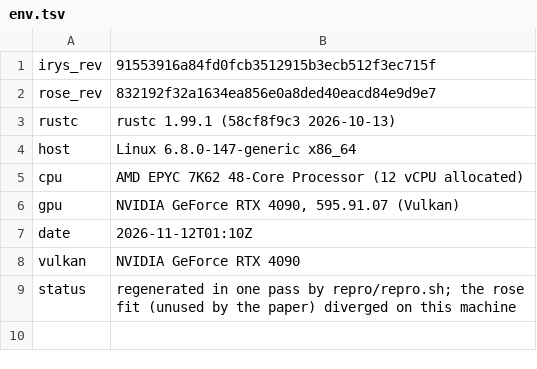
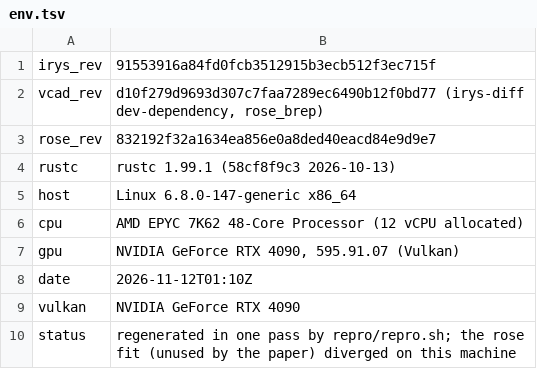
Before and after one commit to muni-works/muni, a TSV file: paper/irys/data/env.tsv, drawn as a sheet.

```diff
--- a/paper/irys/data/env.tsv
+++ b/paper/irys/data/env.tsv
@@ -1,2 +1,3 @@
 irys_rev	91553916a84fd0fcb3512915b3ecb512f3ec715f
+vcad_rev	d10f279d9693d307c7faa7289ec6490b12f0bd77 (irys-diff dev-dependency, rose_brep)
 rose_rev	832192f32a1634ea856e0a8ded40eacd84e9d9e7
```
Also changed, not shown: paper/irys/data/measured.tsv, 3 other files.
